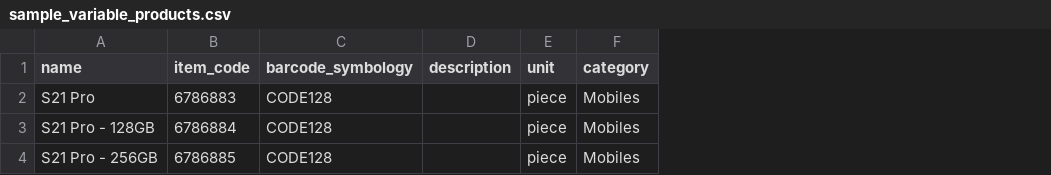
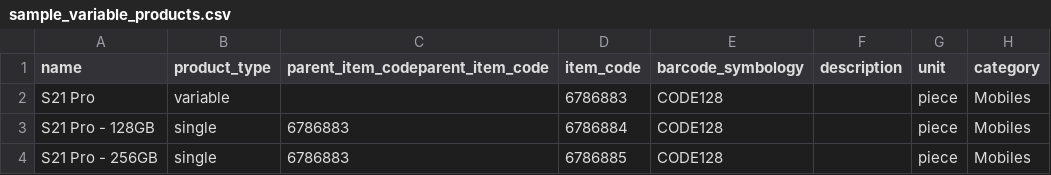
Before and after one commit to irtaza919/flycdi-erp, a CSV file: public/images/sample_variable_products.csv, drawn as a sheet; only a part is shown; the diff names each change by its address in the sheet, - before the commit and + after, or states it on an @@ line.

Commit message:
Updated CSV file to include product types and parent item codes for variable products

```diff
--- a/public/images/sample_variable_products.csv
+++ b/public/images/sample_variable_products.csv
+column B (product_type), rows 2-4: variable | single | single
+column C (parent_item_codeparent_item_code), rows 3-4: 6786883 | 6786883
```
